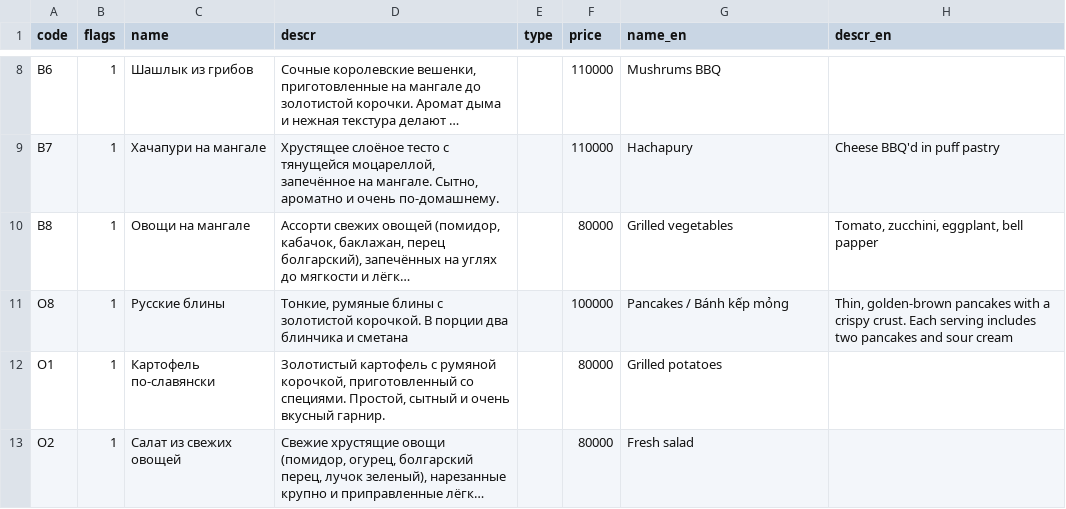
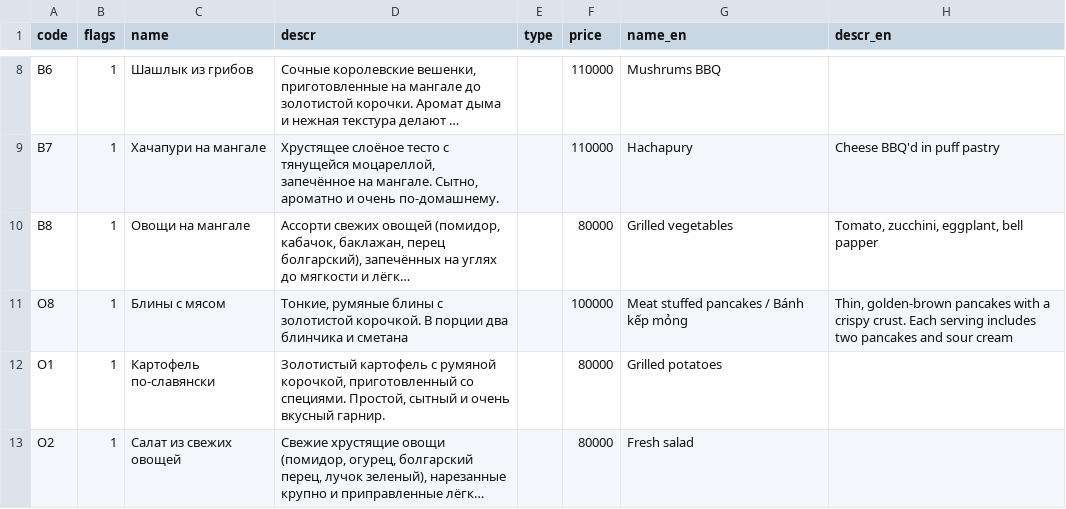
Before and after one commit to monsbsns/southbear.github.io, a CSV file: botmenu.csv, drawn as a sheet; only a part is shown, gaps mark what is left out; long unchanged cells end in …; the diff names each change by its address in the sheet, - before the commit and + after, or states it on an @@ line.

Commit message:
pancakes added

```diff
--- a/botmenu.csv
+++ b/botmenu.csv
-C11 (name): Русские блины
+C11 (name): Блины с мясом
-G11 (name_en): Pancakes / Bánh kếp mỏng
+G11 (name_en): Meat stuffed pancakes / Bánh kếp mỏng
```
